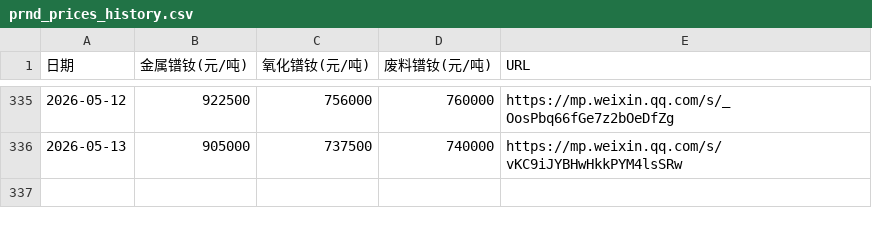
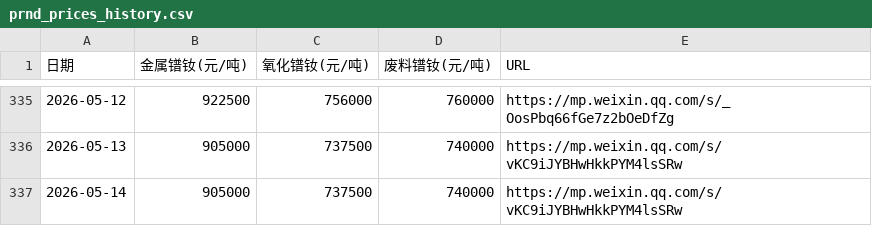
Before and after one commit to lingxizhi/prnd-price-site, a CSV file: src/data/prnd_prices_history.csv, drawn as a sheet; only a part is shown, gaps mark what is left out; the diff names each change by its address in the sheet, - before the commit and + after, or states it on an @@ line.

Commit message:
Auto-update prices for 2026-05-14 via rare_earth_master

```diff
--- a/src/data/prnd_prices_history.csv
+++ b/src/data/prnd_prices_history.csv
+row 337: 2026-05-14 | 905000 | 737500 | 740000 | https://mp.weixin.qq.com/s/vKC9iJYBHwHkkPYM4lsSRw
```
Also changed, not shown: 1 other file.
